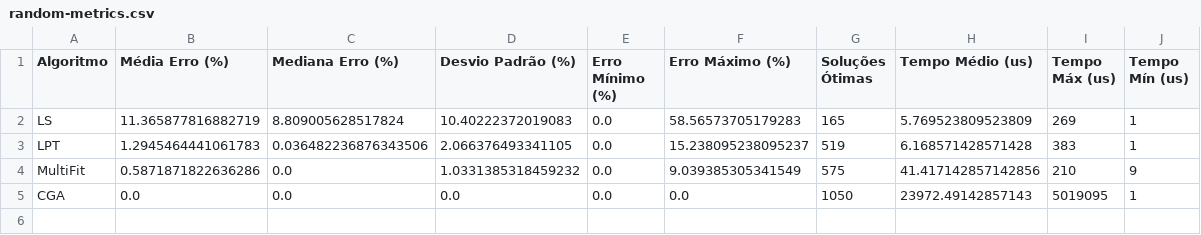
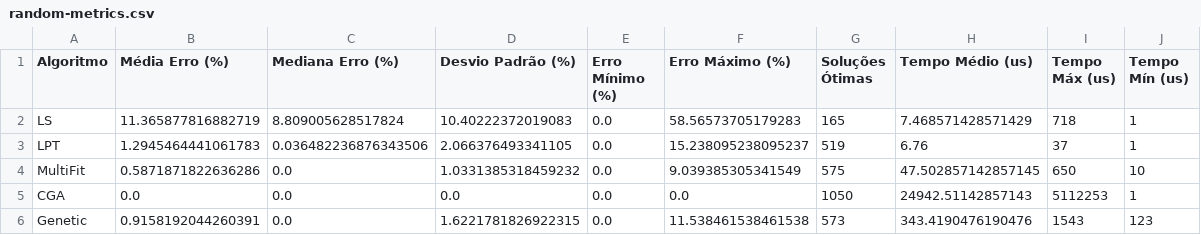
Before and after one commit to PedroLucas63/n-partition, a CSV file: results/random-metrics.csv, drawn as a sheet.

```diff
--- a/results/random-metrics.csv
+++ b/results/random-metrics.csv
@@ -1,5 +1,6 @@
 Algoritmo,Média Erro (%),Mediana Erro (%),Desvio Padrão (%),Erro Mínimo (%),Erro Máximo (%),Soluções Ótimas,Tempo Médio (us),Tempo Máx (us),Tempo Mín (us)
-LS,11.365877816882719,8.809005628517824,10.40222372019083,0.0,58.56573705179283,165,5.769523809523809,269,1
-LPT,1.2945464441061783,0.036482236876343506,2.066376493341105,0.0,15.238095238095237,519,6.168571428571428,383,1
-MultiFit,0.5871871822636286,0.0,1.0331385318459232,0.0,9.039385305341549,575,41.417142857142856,210,9
-CGA,0.0,0.0,0.0,0.0,0.0,1050,23972.49142857143,5019095,1
+LS,11.365877816882719,8.809005628517824,10.40222372019083,0.0,58.56573705179283,165,7.468571428571429,718,1
+LPT,1.2945464441061783,0.036482236876343506,2.066376493341105,0.0,15.238095238095237,519,6.76,37,1
+MultiFit,0.5871871822636286,0.0,1.0331385318459232,0.0,9.039385305341549,575,47.502857142857145,650,10
+CGA,0.0,0.0,0.0,0.0,0.0,1050,24942.51142857143,5112253,1
+Genetic,0.9158192044260391,0.0,1.6221781826922315,0.0,11.538461538461538,573,343.4190476190476,1543,123
```
Also changed, not shown: results/balanced-metrics.csv, 6 other files.
